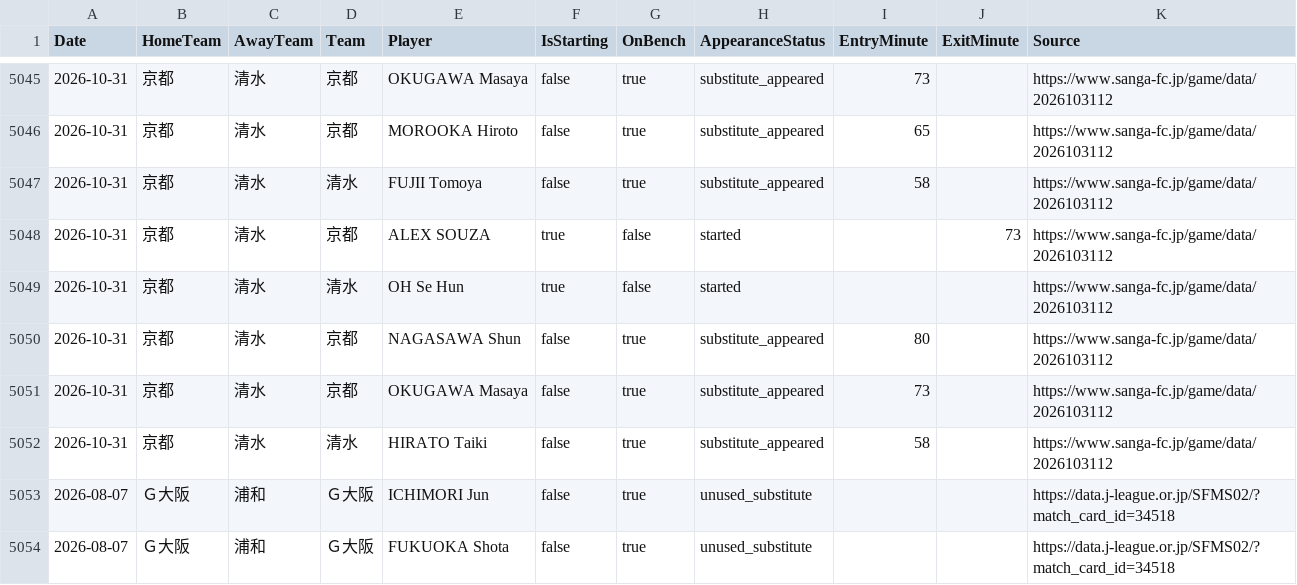
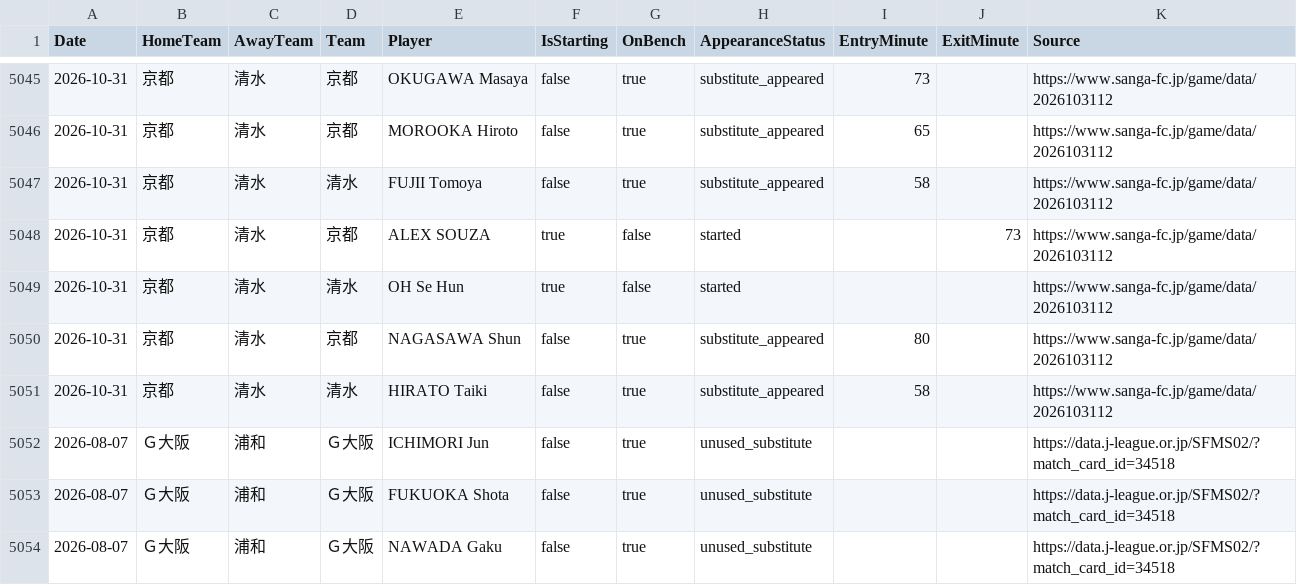
Before and after one commit to zj03204112-hub/-, a CSV file: data/season_match_detail/J1_League_2026_27_players.csv, drawn as a sheet; only a part is shown, gaps mark what is left out; the shorter side is filled out with more unchanged rows; the diff names each change by its address in the sheet, - before the commit and + after, or states it on an @@ line.

Commit message:
Remove duplicate Kyoto-Shimizu player row

```diff
--- a/data/season_match_detail/J1_League_2026_27_players.csv
+++ b/data/season_match_detail/J1_League_2026_27_players.csv
-row 5051: 2026-10-31 | 京都 | 清水 | 京都 | OKUGAWA Masaya | false | true | substitute_appeared | 73 |  | https://www.sanga-fc.jp/game/data/2026103112
```
